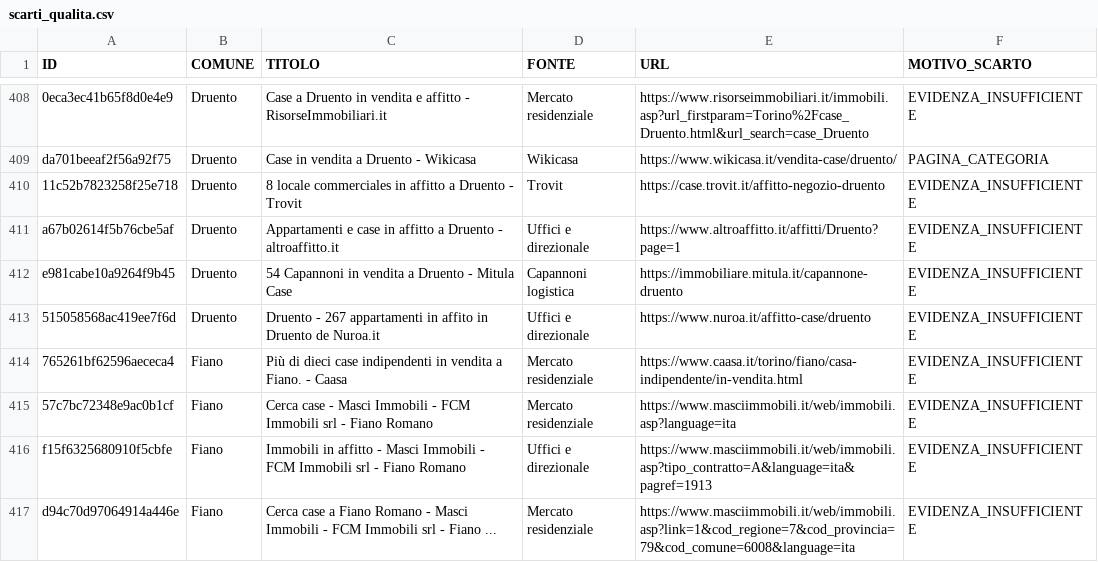
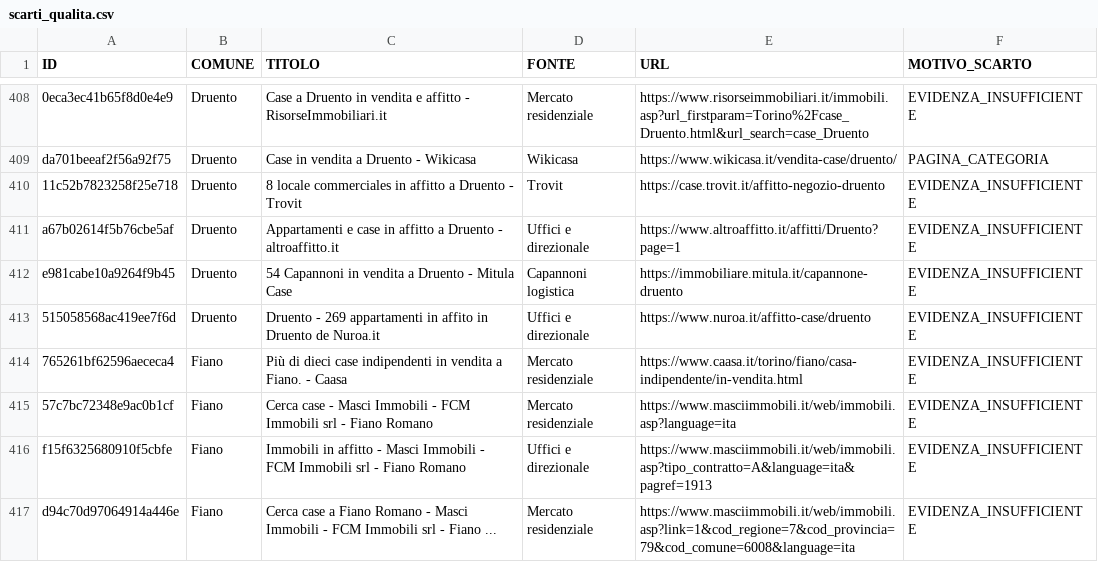
Before and after one commit to josephsocialmedia2-spec/immobili-in-zona, a CSV file: seller_radar_auto/data/intelligence/scarti_qualita.csv, drawn as a sheet; only a part is shown, gaps mark what is left out; the diff covers the shown part only.

```diff
--- a/seller_radar_auto/data/intelligence/scarti_qualita.csv
+++ b/seller_radar_auto/data/intelligence/scarti_qualita.csv
@@ -412,3 +412,3 @@ a67b02614f5b76cbe5af,Druento,Appartamenti e case in affitto a Druento - altroaff
 e981cabe10a9264f9b45,Druento,54 Capannoni in vendita a Druento - Mitula Case,Capannoni logistica,https://immobiliare.mitula.it/capannone-druento,EVIDENZA_INSUFFICIENTE
-515058568ac419ee7f6d,Druento,Druento - 267 appartamenti in affito in Druento de Nuroa.it,Uffici e direzionale,https://www.nuroa.it/affitto-case/druento,EVIDENZA_INSUFFICIENTE
+515058568ac419ee7f6d,Druento,Druento - 269 appartamenti in affito in Druento de Nuroa.it,Uffici e direzionale,https://www.nuroa.it/affitto-case/druento,EVIDENZA_INSUFFICIENTE
 765261bf62596aececa4,Fiano,Più di dieci case indipendenti in vendita a Fiano. - Caasa,Mercato residenziale,https://www.caasa.it/torino/fiano/casa-indipendente/in-vendita.html,EVIDENZA_INSUFFICIENTE
```
Also changed, not shown: 6 added rows and 22 edited cells elsewhere in this file, seller_radar_auto/data/business_pipeline.csv, seller_radar_auto/data/ddg_source_status.csv, 27 other files.
